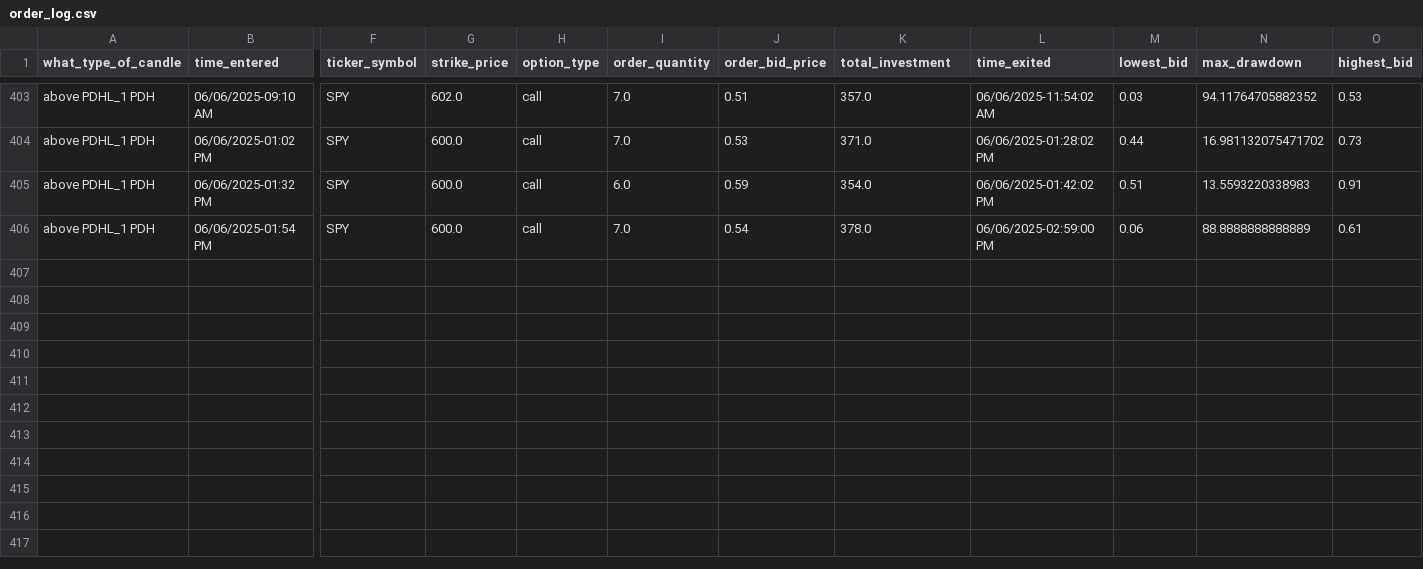
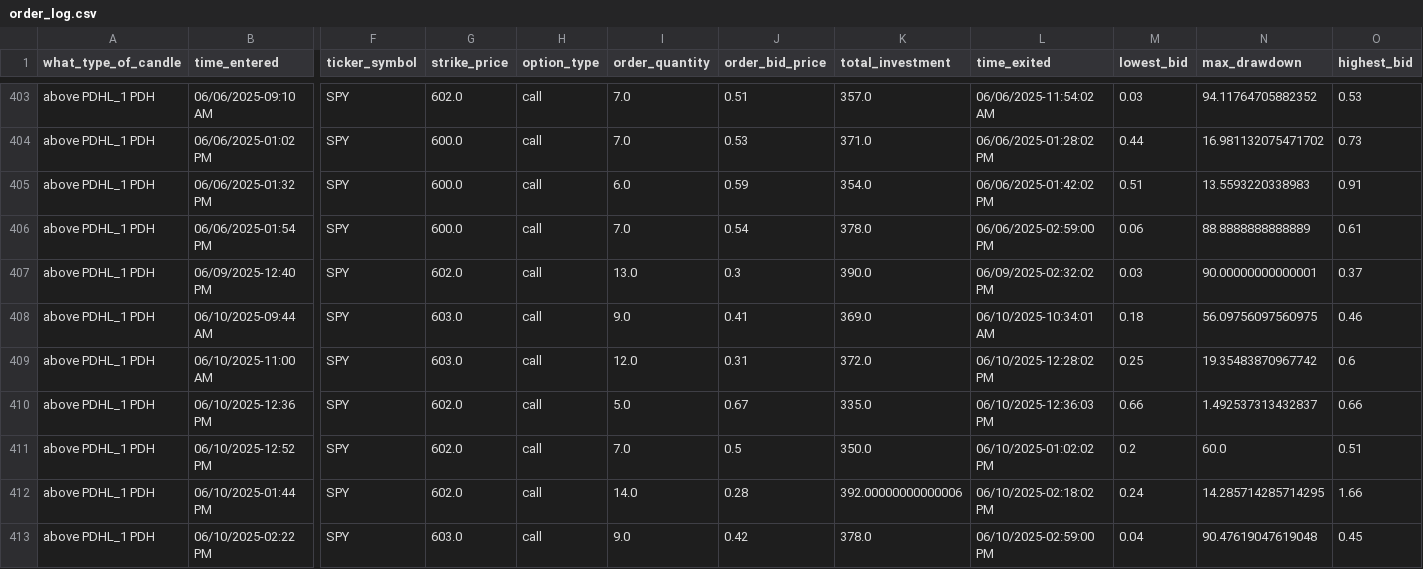
Before and after one commit to Merced3/Flag-Zone-Bot, a CSV file: order_log.csv, drawn as a sheet; only a part is shown, gaps mark what is left out; rows hold the shown columns only; the diff names each change by its address in the sheet, - before the commit and + after, or states it on an @@ line.

```diff
--- a/order_log.csv
+++ b/order_log.csv
+row 407: above PDHL_1 PDH | 06/09/2025-12:40 PM | SPY | 602.0 | call | 13.0 | 0.3 | 390.0 | 06/09/2025-02:32:02 PM | 0.03 | 90.00000000000001 | 0.37
+row 408: above PDHL_1 PDH | 06/10/2025-09:44 AM | SPY | 603.0 | call | 9.0 | 0.41 | 369.0 | 06/10/2025-10:34:01 AM | 0.18 | 56.09756097560975 | 0.46
+row 409: above PDHL_1 PDH | 06/10/2025-11:00 AM | SPY | 603.0 | call | 12.0 | 0.31 | 372.0 | 06/10/2025-12:28:02 PM | 0.25 | 19.35483870967742 | 0.6
+row 410: above PDHL_1 PDH | 06/10/2025-12:36 PM | SPY | 602.0 | call | 5.0 | 0.67 | 335.0 | 06/10/2025-12:36:03 PM | 0.66 | 1.492537313432837 | 0.66
+row 411: above PDHL_1 PDH | 06/10/2025-12:52 PM | SPY | 602.0 | call | 7.0 | 0.5 | 350.0 | 06/10/2025-01:02:02 PM | 0.2 | 60.0 | 0.51
+row 412: above PDHL_1 PDH | 06/10/2025-01:44 PM | SPY | 602.0 | call | 14.0 | 0.28 | 392.00000000000006 | 06/10/2025-02:18:02 PM | 0.24 | 14.285714285714295 | 1.66
+row 413: above PDHL_1 PDH | 06/10/2025-02:22 PM | SPY | 603.0 | call | 9.0 | 0.42 | 378.0 | 06/10/2025-02:59:00 PM | 0.04 | 90.47619047619048 | 0.45
```
Also changed, not shown: 8 other files.
